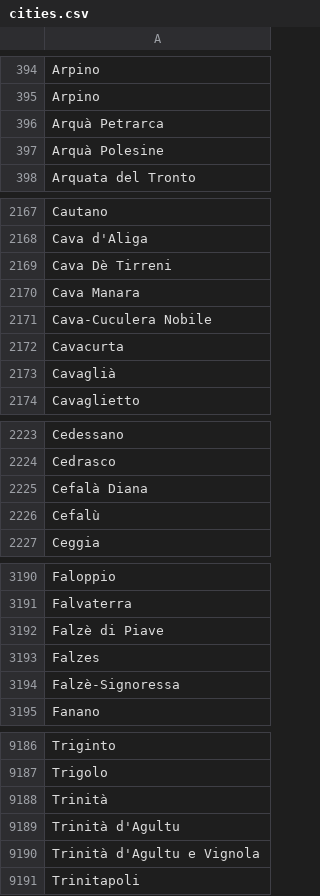
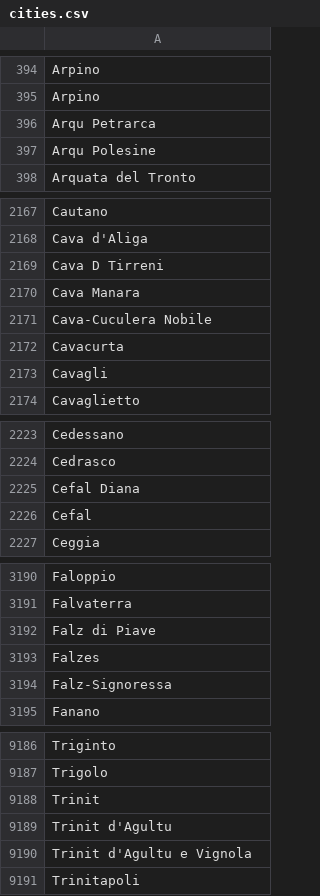
Before and after one commit to biondo92/EsameLaravel, a CSV file: storage/data/cities.csv, drawn as a sheet; only a part is shown, gaps mark what is left out; the diff covers the shown part only; the diff names each change by its address in the sheet, - before the commit and + after, or states it on an @@ line.

```diff
--- a/storage/data/cities.csv
+++ b/storage/data/cities.csv
-A396: Arquà Petrarca
+A396: Arqu Petrarca
-A397: Arquà Polesine
+A397: Arqu Polesine
-A2169: Cava Dè Tirreni
+A2169: Cava D Tirreni
-A2173: Cavaglià
+A2173: Cavagli
-A2225: Cefalà Diana
+A2225: Cefal Diana
-A2226: Cefalù
+A2226: Cefal
-A3192: Falzè di Piave
+A3192: Falz di Piave
-A3194: Falzè-Signoressa
+A3194: Falz-Signoressa
-A9188: Trinità
+A9188: Trinit
-A9189: Trinità d'Agultu
+A9189: Trinit d'Agultu
-A9190: Trinità d'Agultu e Vignola
+A9190: Trinit d'Agultu e Vignola
```
Also changed, not shown: 175 edited cells elsewhere in this file, 19 other files.
